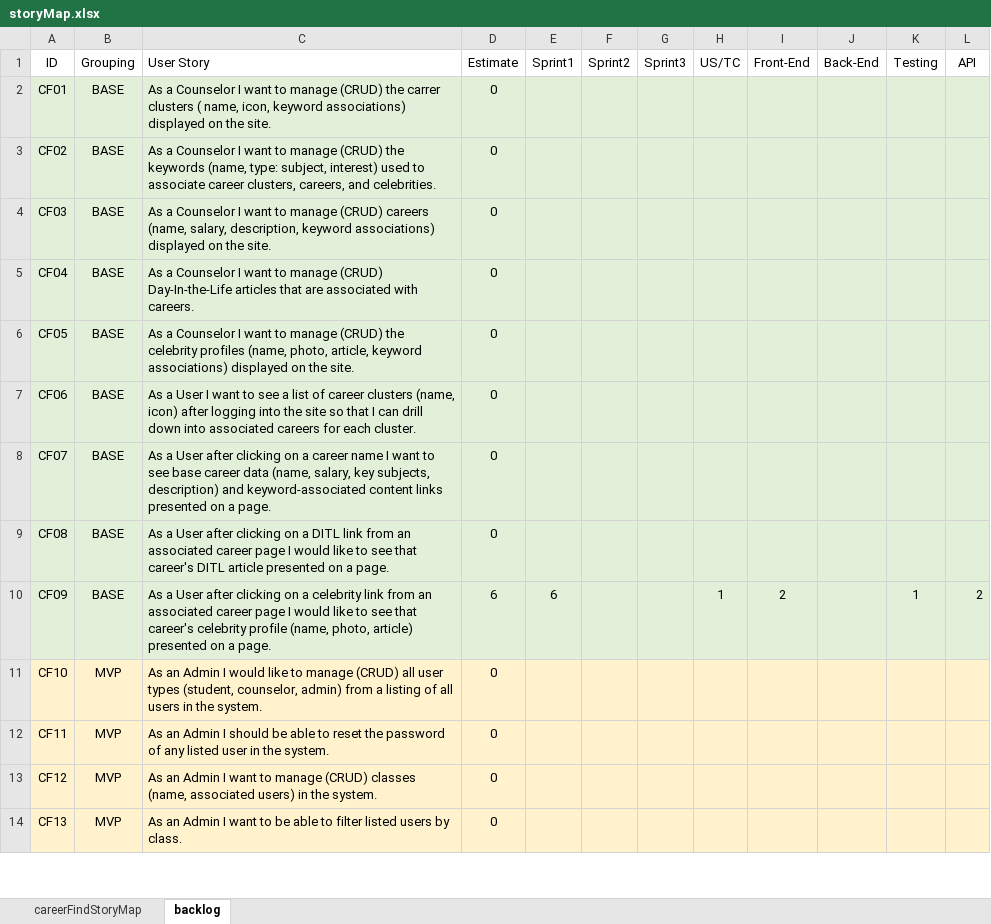
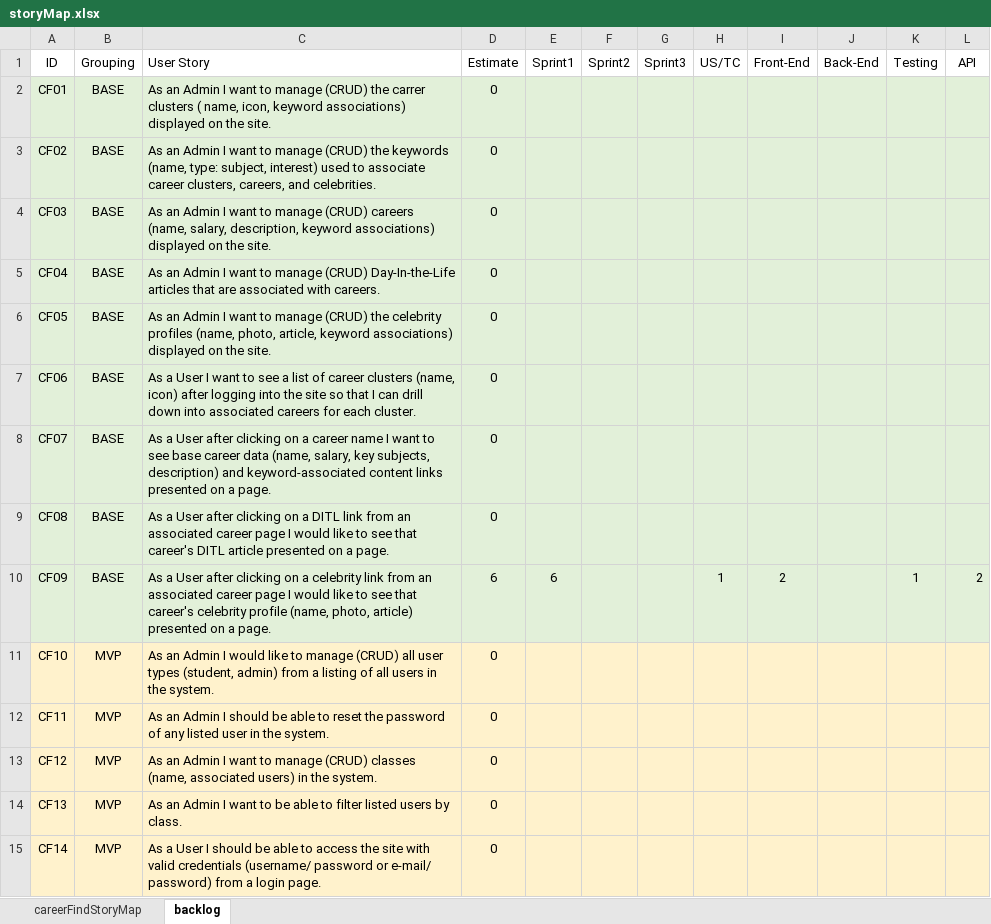
Before and after one commit to audiblePi/career-finder, an Excel workbook: docs/storyMap.xlsx, sheet backlog, drawn as a sheet; only a part is shown; values as stored, in another font and other column widths than the file's, no borders; the diff covers the shown part only; the diff names each change by its address in the sheet, - before the commit and + after, or states it on an @@ line.

Commit message:
storyMap final draft

```diff
--- a/docs/storyMap.xlsx (sheet backlog)
+++ b/docs/storyMap.xlsx (sheet backlog)
-C2 (User Story): As a Counselor I want…
+C2 (User Story): As an Admin I want…
-C3 (User Story): As a Counselor I want…
+C3 (User Story): As an Admin I want…
-C4 (User Story): As a Counselor I want…
+C4 (User Story): As an Admin I want…
-C5 (User Story): As a Counselor I want…
+C5 (User Story): As an Admin I want…
-C6 (User Story): As a Counselor I want…
+C6 (User Story): As an Admin I want…
-C11 (User Story): …types (student, counselor, admin) from…
+C11 (User Story): …types (student, admin) from…
+row 15: CF14 | MVP | As a User I should be able to access the site with valid credentials (username/ password or e-mail/ password) from a login page. | 0
```
Also changed, not shown: 1 added row, 2 removed rows, 18 edited cells and cell formats elsewhere in this sheet, sheet careerFindStoryMap, formulas that keep their value.
